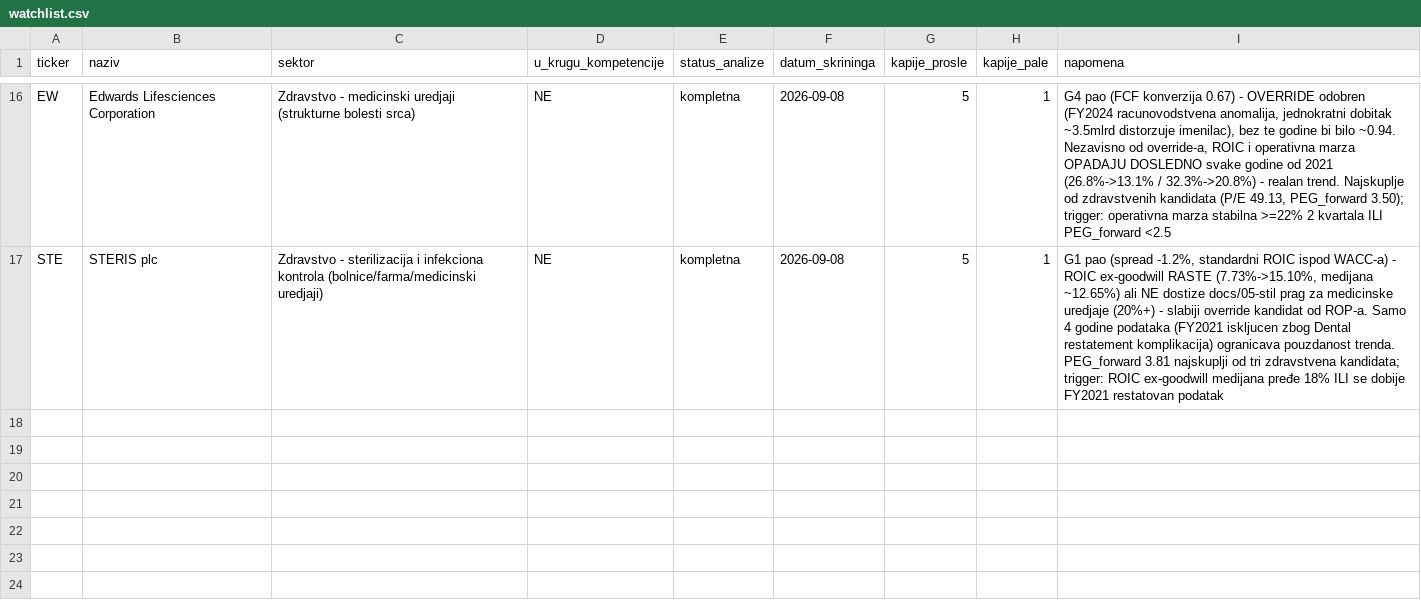
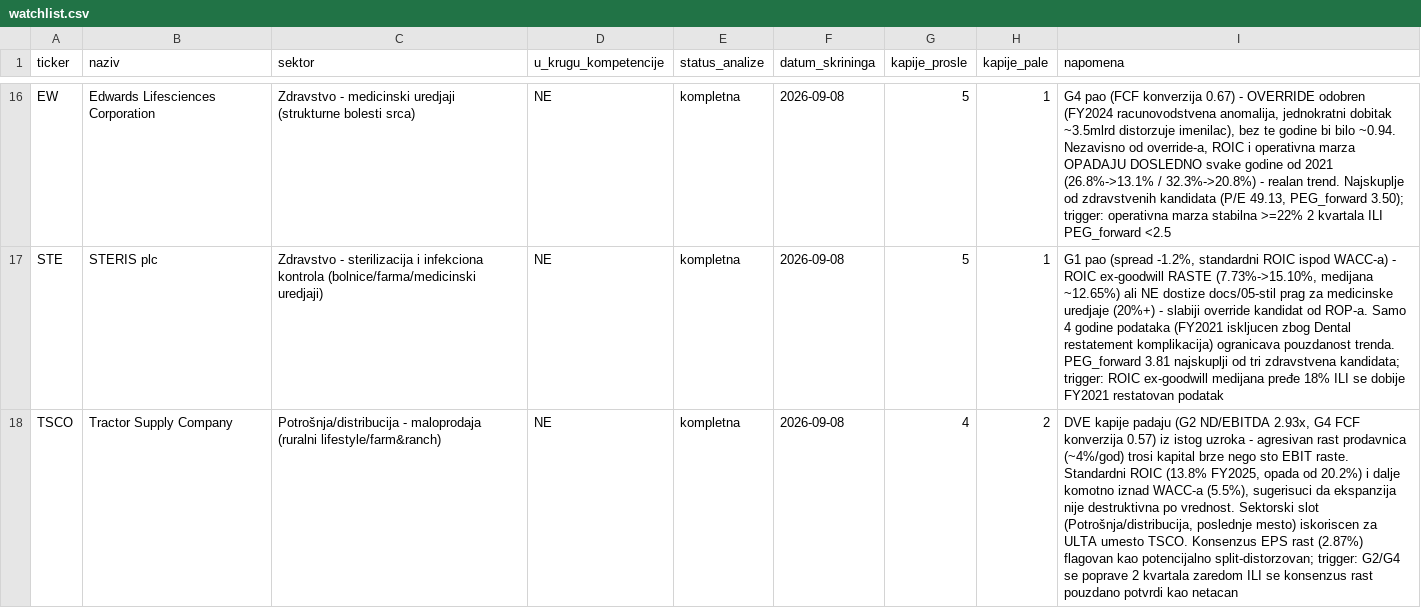
Before and after one commit to dragangojkovic/stock-lab, a CSV file: data/watchlist.csv, drawn as a sheet; only a part is shown, gaps mark what is left out; the diff names each change by its address in the sheet, - before the commit and + after, or states it on an @@ line.

```diff
--- a/data/watchlist.csv
+++ b/data/watchlist.csv
+row 18: TSCO | Tractor Supply Company | Potrošnja/distribucija - maloprodaja (ruralni lifestyle/farm&ranch) | NE | kompletna | 2026-09-08 | 4 | 2 | DVE kapije padaju (G2 ND/EBITDA 2.93x, G4 FCF konverzija 0.57) iz istog uzroka - agresivan rast prodavnica (~4%/god) trosi kapital brze nego sto EBIT raste. Standardni ROIC (13.8% FY2025, opada od 20.2%) i dalje komotno iznad WACC-a (5.5%), sugerisuci da ekspanzija nije destruktivna po vrednost. Sektorski slot (Potrošnja/distribucija, poslednje mesto) iskoriscen za ULTA umesto TSCO. Konsenzus EPS rast (2.87%) flagovan kao potencijalno split-distorzovan; trigger: G2/G4 se poprave 2 kvartala zaredom ILI se konsenzus rast pouzdano potvrdi kao netacan
```
Also changed, not shown: data/positions.csv, data/predvidjanja.csv, 2 other files.
